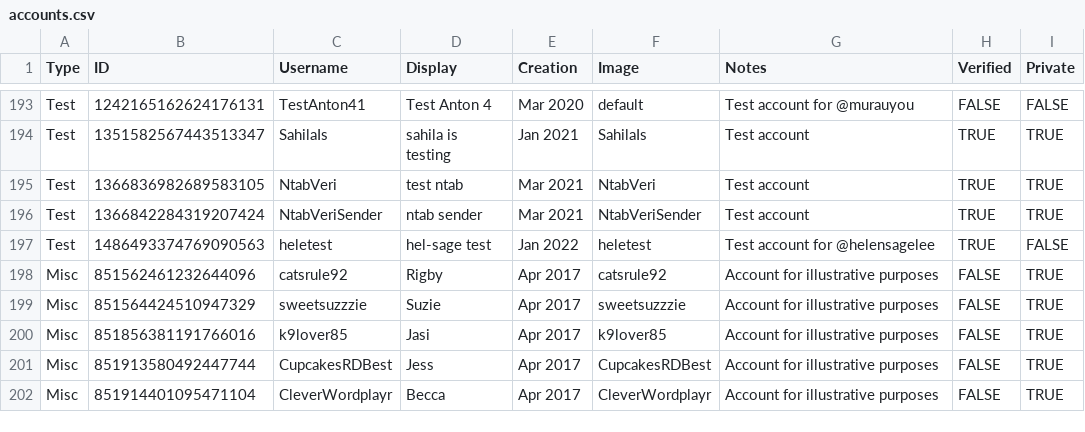
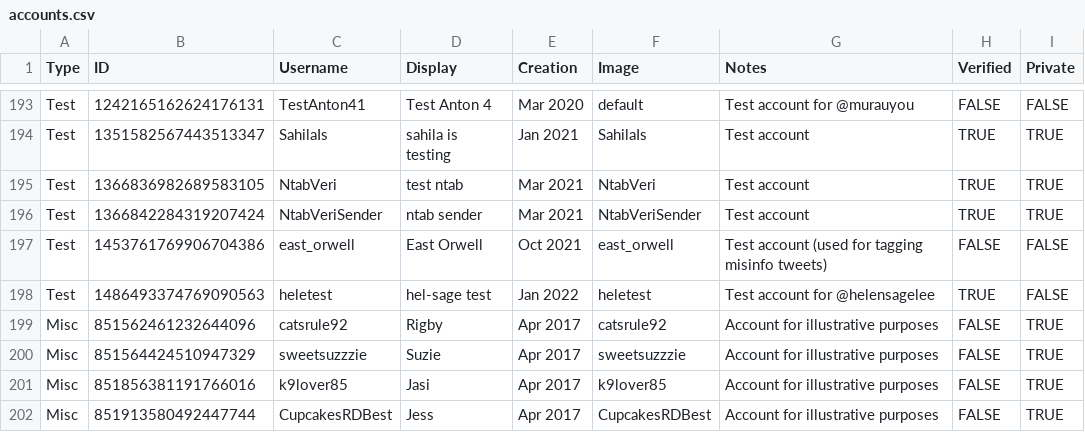
Before and after one commit to MatheusAvellar/twitter-tweets, a CSV file: accounts.csv, drawn as a sheet; only a part is shown, gaps mark what is left out; the shorter side is filled out with more unchanged rows; the diff names each change by its address in the sheet, - before the commit and + after, or states it on an @@ line.

Commit message:
@east_orwell test account

```diff
--- a/accounts.csv
+++ b/accounts.csv
+row 197: Test | 1453761769906704386 | east_orwell | East Orwell | Oct 2021 | east_orwell | Test account (used for tagging misinfo tweets) | FALSE | FALSE
```
Also changed, not shown: 1 other file.
